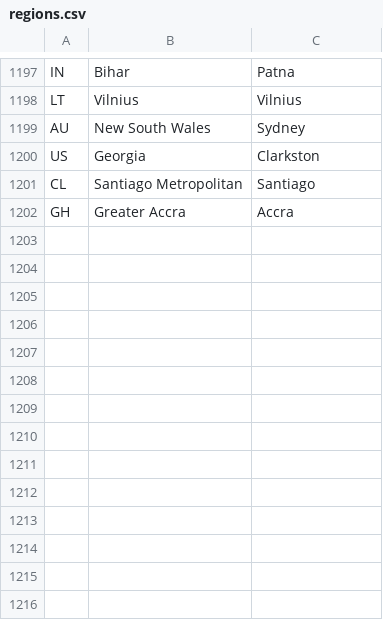
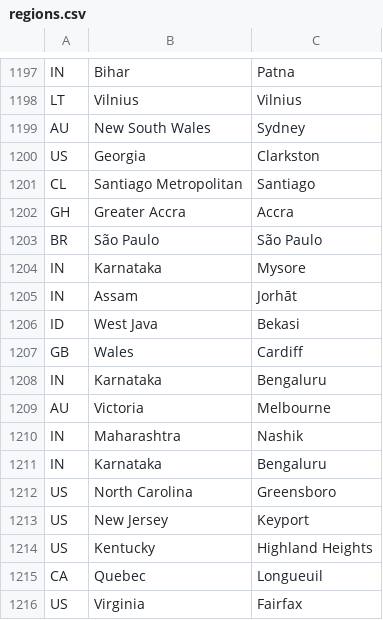
Before and after one commit to adithyarao3103/adithyarao3103.github.io, a CSV file: visitors/regions.csv, drawn as a sheet; only a part is shown, gaps mark what is left out; the diff names each change by its address in the sheet, - before the commit and + after, or states it on an @@ line.

Commit message:
visitors

```diff
--- a/visitors/regions.csv
+++ b/visitors/regions.csv
+row 1203: BR | São Paulo | São Paulo
+row 1204: IN | Karnataka | Mysore
+row 1205: IN | Assam | Jorhāt
+row 1206: ID | West Java | Bekasi
+row 1207: GB | Wales | Cardiff
+row 1208: IN | Karnataka | Bengaluru
+row 1209: AU | Victoria | Melbourne
+row 1210: IN | Maharashtra | Nashik
+row 1211: IN | Karnataka | Bengaluru
+row 1212: US | North Carolina | Greensboro
+row 1213: US | New Jersey | Keyport
+row 1214: US | Kentucky | Highland Heights
+row 1215: CA | Quebec | Longueuil
+row 1216: US | Virginia | Fairfax
```
Also changed, not shown: 2 other files.
